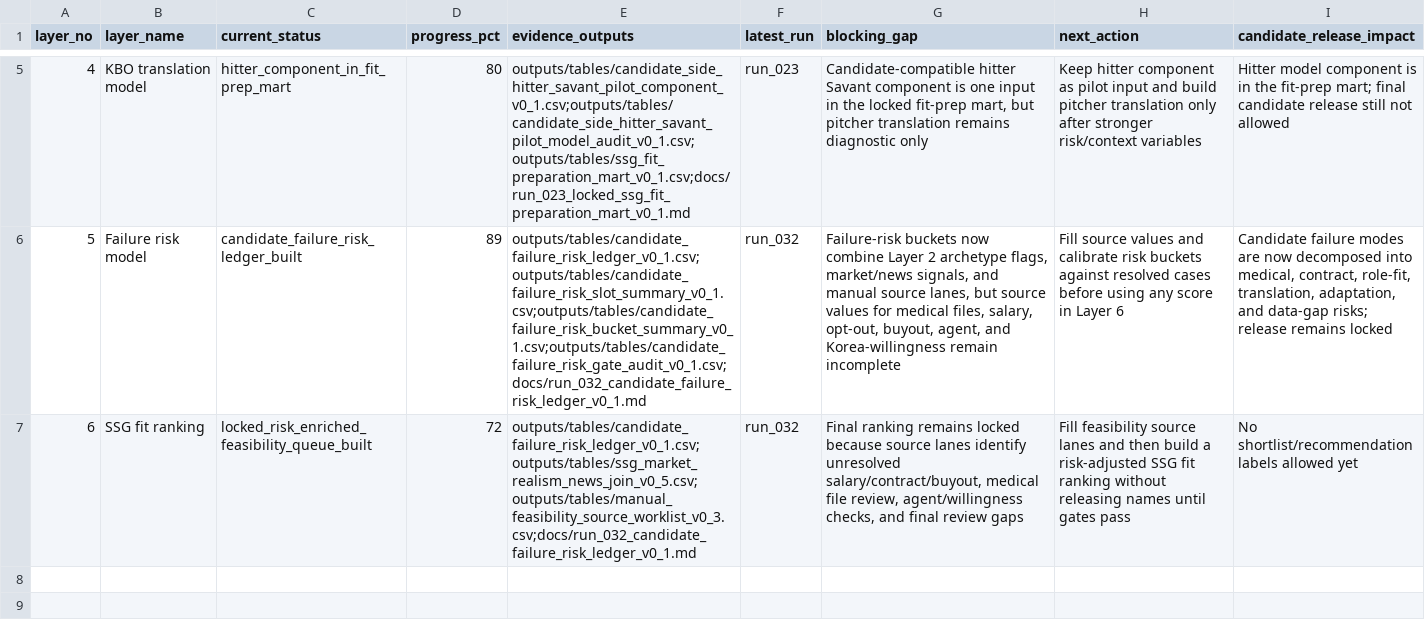
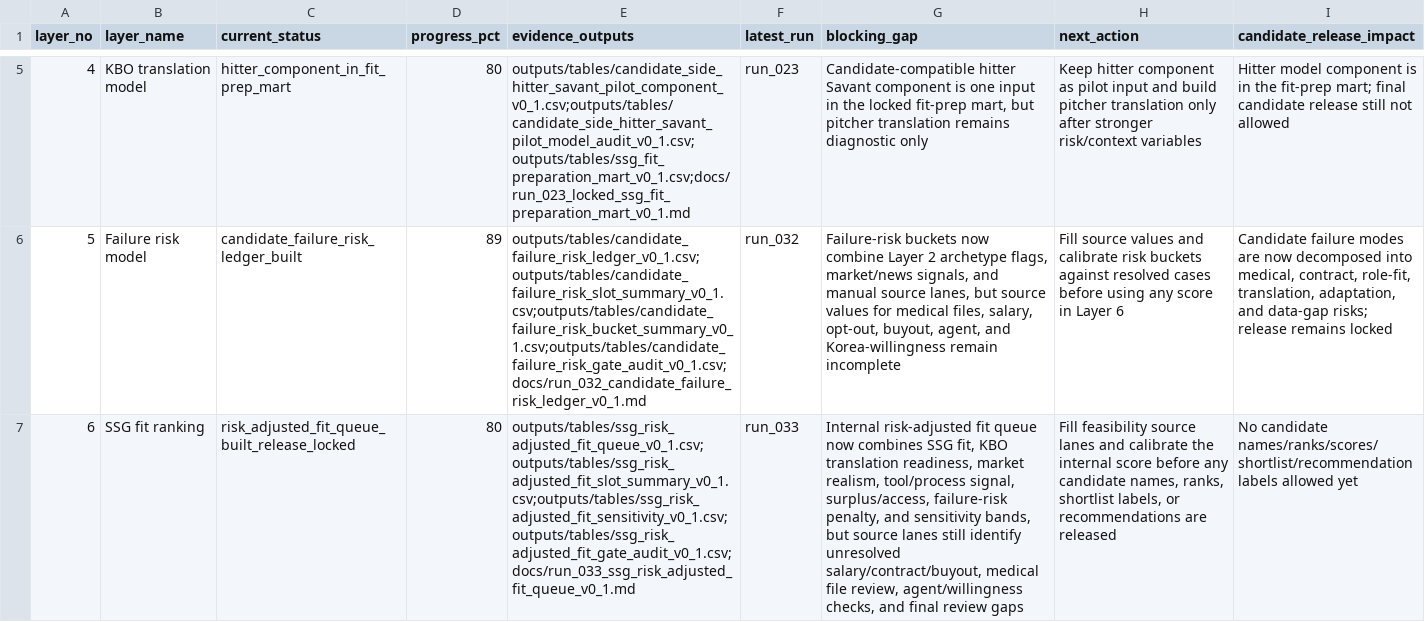
Before and after one commit to jameshui0228/kbo-foreign-player-recruitment, a CSV file: outputs/tables/six_layer_progress_v1.csv, drawn as a sheet; only a part is shown, gaps mark what is left out; the diff names each change by its address in the sheet, - before the commit and + after, or states it on an @@ line.

Commit message:
Build risk-adjusted SSG fit queue

```diff
--- a/outputs/tables/six_layer_progress_v1.csv
+++ b/outputs/tables/six_layer_progress_v1.csv
-C7 (current_status): locked_risk_enriched_feasibility_queue_built
+C7 (current_status): risk_adjusted_fit_queue_built_release_locked
-D7 (progress_pct): 72
+D7 (progress_pct): 80
-E7 (evidence_outputs): outputs/tables/candidate_failure_risk_ledger_v0_1.csv;outputs/tables/ssg_market_realism_news_join_v0_5.csv;outputs/tables/manual_feasibility_source_worklist_v0_3.csv;docs/run_032_candidate_failure_risk_ledger_v0_1.md
+E7 (evidence_outputs): outputs/tables/ssg_risk_adjusted_fit_queue_v0_1.csv;outputs/tables/ssg_risk_adjusted_fit_slot_summary_v0_1.csv;outputs/tables/ssg_risk_adjusted_fit_sensitivity_v0_1.csv;outputs/tables/ssg_risk_adjusted_fit_gate_audit_v0_1.csv;docs/run_033_ssg_risk_adjusted_fit_queue_v0_1.md
-F7 (latest_run): run_032
+F7 (latest_run): run_033
-G7 (blocking_gap): Final ranking remains locked because source lanes identify unresolved…
+G7 (blocking_gap): Internal risk-adjusted fit queue now combines SSG fit, KBO translation readiness, market realism, tool/process signal, surplus/access, failure-risk penalty, and sensitivity bands, but source lanes still identify unresolved…
-H7 (next_action): …lanes and then build a risk-adjusted SSG fit ranking without releasing names until gates pass
+H7 (next_action): …lanes and calibrate the internal score before any candidate names, ranks, shortlist labels, or recommendations are released
-I7 (candidate_release_impact): No shortlist/recommendation labels allowed…
+I7 (candidate_release_impact): No candidate names/ranks/scores/shortlist/recommendation labels allowed…
```
Also changed, not shown: 10 other files.
